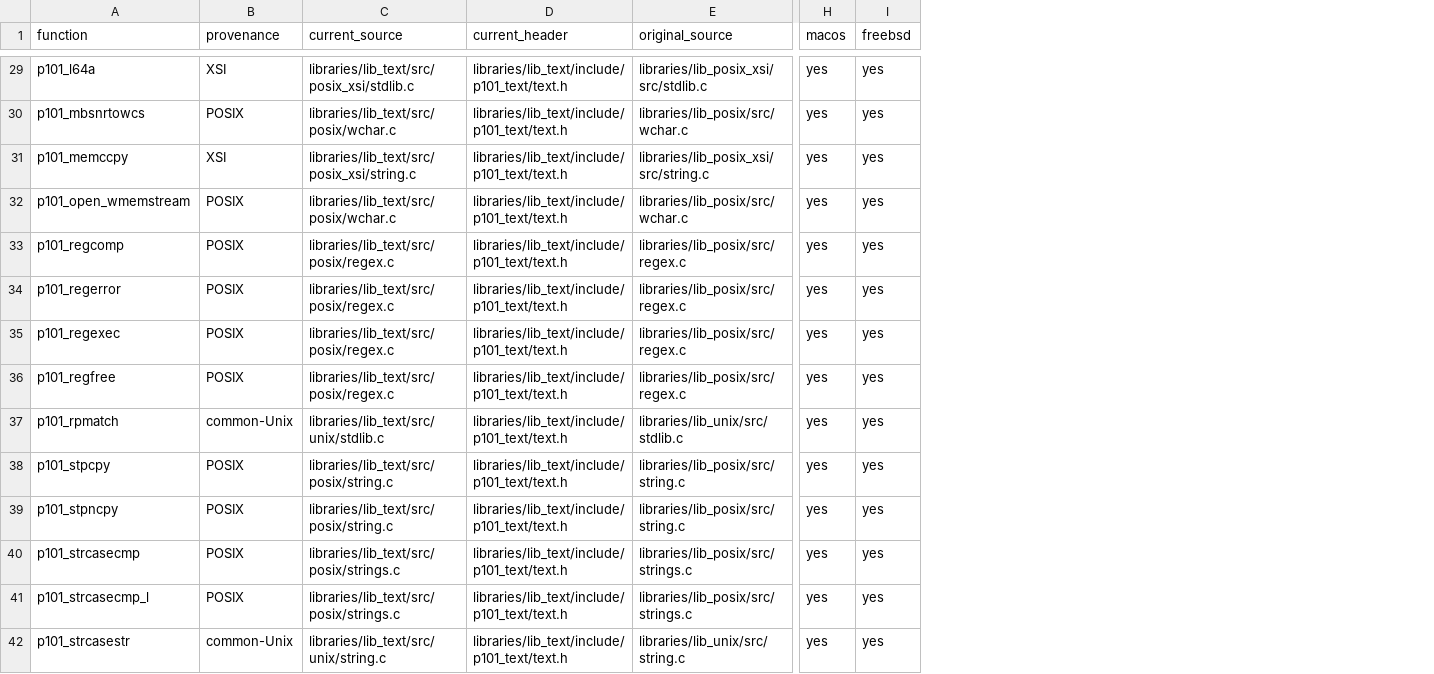
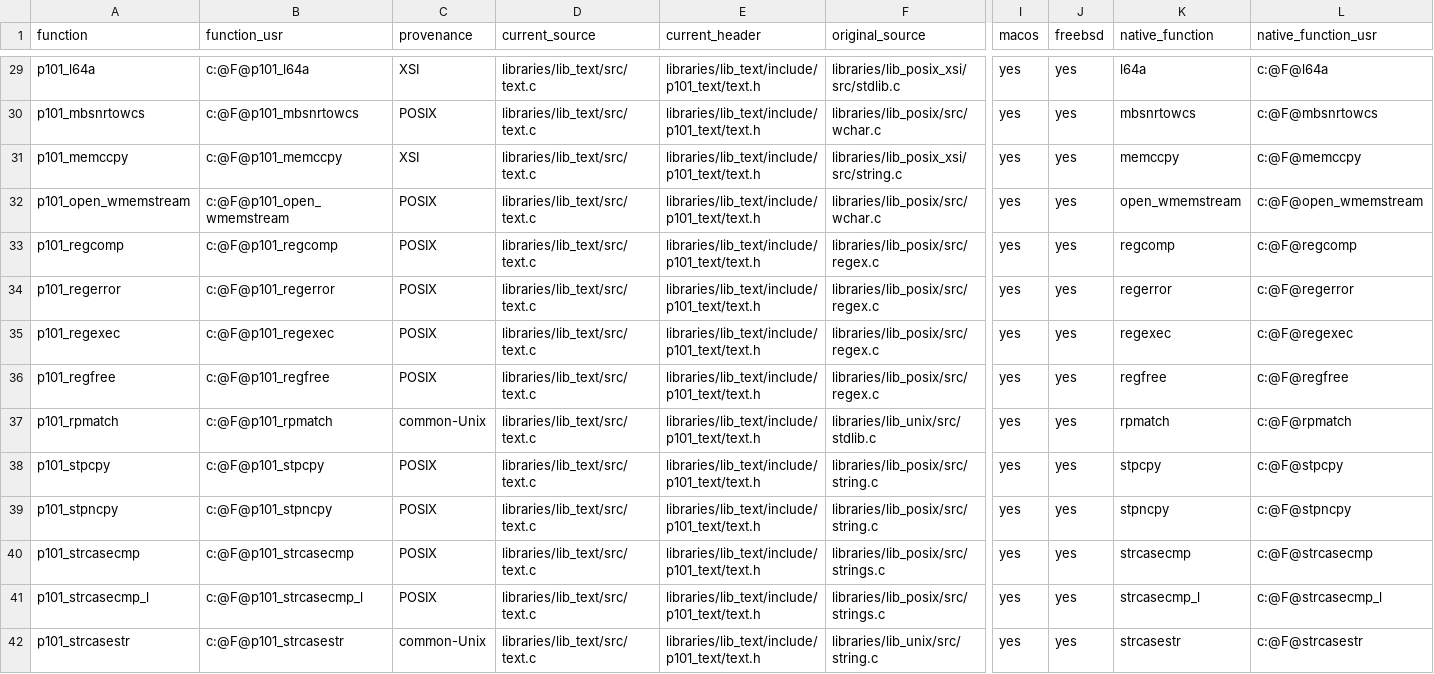
Before and after one commit to programming101dev/lib_text, a TSV file: api-manifest.tsv, drawn as a sheet; only a part is shown, gaps mark what is left out; addresses are those after the commit; the diff covers the shown part only; the diff names each change by its address in the sheet, - before the commit and + after, or states it on an @@ line.

Commit message:
Flatten source layout and strengthen contracts

```diff
--- a/api-manifest.tsv
+++ b/api-manifest.tsv
+column B (function_usr), rows 29-42: c:@F@p101_l64a | c:@F@p101_mbsnrtowcs | c:@F@p101_memccpy | c:@F@p101_open_wmemstream | c:@F@p101_regcomp | c:@F@p101_regerror | c:@F@p101_regexec | c:@F@p101_regfree | c:@F@p101_rpmatch | c:@F@p101_stpcpy | c:@F@p101_stpncpy | c:@F@p101_strcasecmp | c:@F@p101_strcasecmp_l | c:@F@p101_strcasestr
+column K (native_function), rows 29-42: l64a | mbsnrtowcs | memccpy | open_wmemstream | regcomp | regerror | regexec | regfree | rpmatch | stpcpy | stpncpy | strcasecmp | strcasecmp_l | strcasestr
+column L (native_function_usr), rows 29-42: c:@F@l64a | c:@F@mbsnrtowcs | c:@F@memccpy | c:@F@open_wmemstream | c:@F@regcomp | c:@F@regerror | c:@F@regexec | c:@F@regfree | c:@F@rpmatch | c:@F@stpcpy | c:@F@stpncpy | c:@F@strcasecmp | c:@F@strcasecmp_l | c:@F@strcasestr
-D29 (current_source): libraries/lib_text/src/posix_xsi/stdlib.c
+D29 (current_source): libraries/lib_text/src/text.c
-D30 (current_source): libraries/lib_text/src/posix/wchar.c
+D30 (current_source): libraries/lib_text/src/text.c
-D31 (current_source): libraries/lib_text/src/posix_xsi/string.c
+D31 (current_source): libraries/lib_text/src/text.c
-D32 (current_source): libraries/lib_text/src/posix/wchar.c
+D32 (current_source): libraries/lib_text/src/text.c
-D33:D36 (current_source): libraries/lib_text/src/posix/regex.c
+D33:D36 (current_source): libraries/lib_text/src/text.c
-D37 (current_source): libraries/lib_text/src/unix/stdlib.c
+D37 (current_source): libraries/lib_text/src/text.c
-D38:D39 (current_source): libraries/lib_text/src/posix/string.c
+D38:D39 (current_source): libraries/lib_text/src/text.c
-D40:D41 (current_source): libraries/lib_text/src/posix/strings.c
+D40:D41 (current_source): libraries/lib_text/src/text.c
-D42 (current_source): libraries/lib_text/src/unix/string.c
+D42 (current_source): libraries/lib_text/src/text.c
```
Also changed, not shown: 60 edited cells elsewhere in this file, 19 other files.
